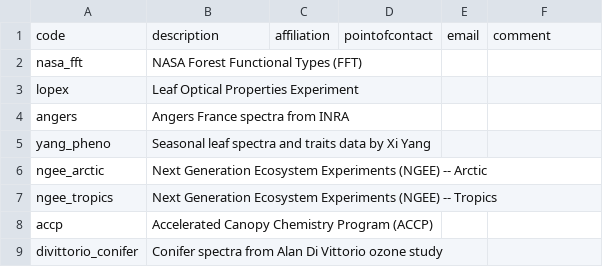
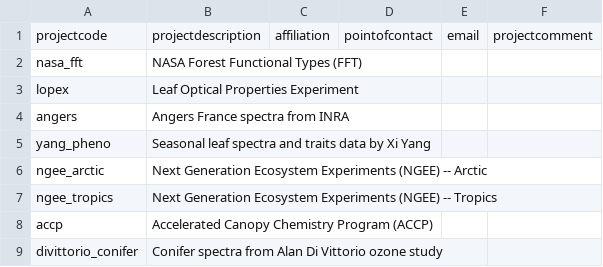
Before and after one commit to ashiklom/curated-leafspec, a CSV file: data/common/projects.csv, drawn as a sheet.

```diff
--- a/data/common/projects.csv
+++ b/data/common/projects.csv
@@ -1,2 +1,2 @@
-code,description,affiliation,pointofcontact,email,comment
+projectcode,projectdescription,affiliation,pointofcontact,email,projectcomment
 nasa_fft,NASA Forest Functional Types (FFT),,,,
```
Also changed, not shown: 5 other files.
